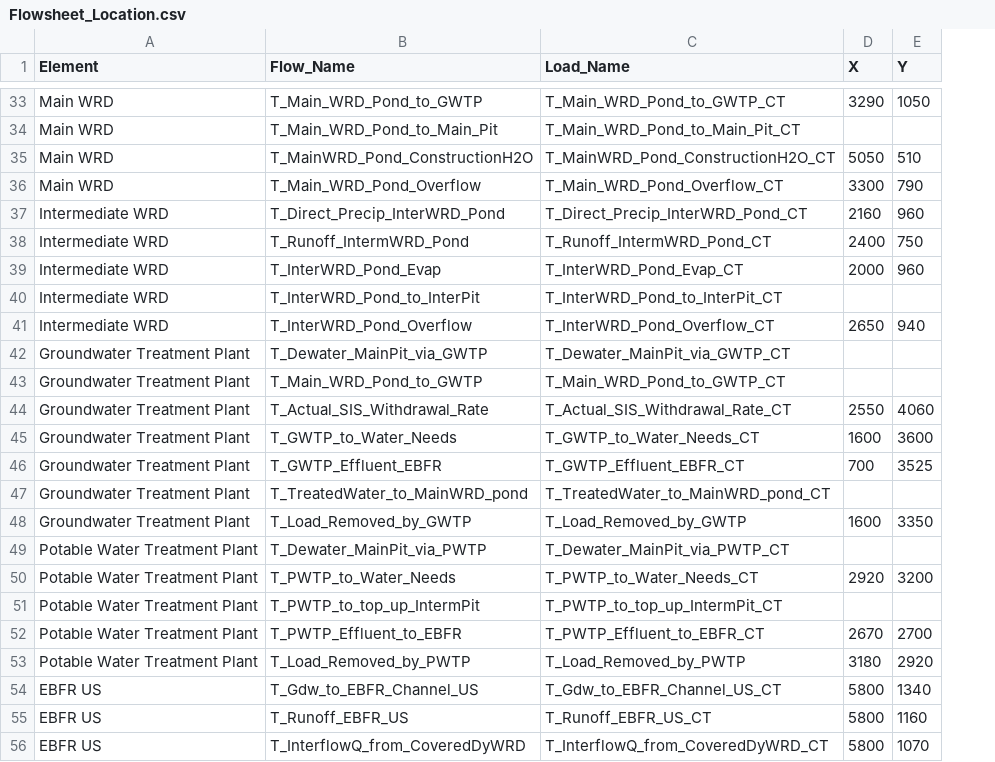
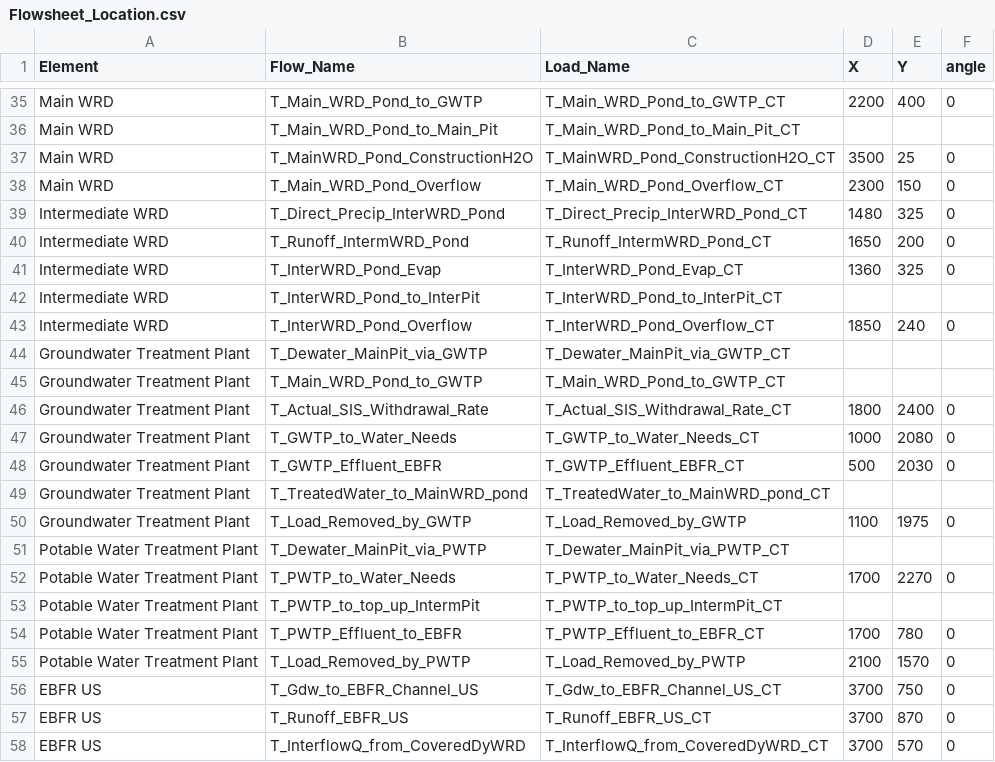
Before and after one commit to h-sharif/RJ_WLBM, a CSV file: Flowsheet_Location.csv, drawn as a sheet; only a part is shown, gaps mark what is left out; addresses are those after the commit; the diff covers the shown part only; the diff names each change by its address in the sheet, - before the commit and + after, or states it on an @@ line.

```diff
--- a/Flowsheet_Location.csv
+++ b/Flowsheet_Location.csv
+column F (angle), rows 35-58: 0 |  | 0 | 0 | 0 | 0 | 0 |  | 0 |  |  | 0 | 0 | 0 |  | 0 |  | 0 |  | 0 | 0 | 0 | 0 | 0
-D35 (X): 3290
+D35 (X): 2200
-E35 (Y): 1050
+E35 (Y): 400
-D37 (X): 5050
+D37 (X): 3500
-E37 (Y): 510
+E37 (Y): 25
-D38 (X): 3300
+D38 (X): 2300
-E38 (Y): 790
+E38 (Y): 150
-D39 (X): 2160
+D39 (X): 1480
-E39 (Y): 960
+E39 (Y): 325
-D40 (X): 2400
+D40 (X): 1650
-E40 (Y): 750
+E40 (Y): 200
-D41 (X): 2000
+D41 (X): 1360
-E41 (Y): 960
+E41 (Y): 325
-D43 (X): 2650
+D43 (X): 1850
-E43 (Y): 940
+E43 (Y): 240
-D46 (X): 2550
+D46 (X): 1800
-E46 (Y): 4060
+E46 (Y): 2400
-D47 (X): 1600
+D47 (X): 1000
-E47 (Y): 3600
+E47 (Y): 2080
-D48 (X): 700
+D48 (X): 500
-E48 (Y): 3525
+E48 (Y): 2030
-D50 (X): 1600
+D50 (X): 1100
-E50 (Y): 3350
+E50 (Y): 1975
-D52 (X): 2920
+D52 (X): 1700
-E52 (Y): 3200
+E52 (Y): 2270
-D54 (X): 2670
+D54 (X): 1700
-E54 (Y): 2700
+E54 (Y): 780
-D55 (X): 3180
+D55 (X): 2100
-E55 (Y): 2920
+E55 (Y): 1570
-D56:D58 (X): 5800
+D56:D58 (X): 3700
-E56 (Y): 1340
+E56 (Y): 750
-E57 (Y): 1160
+E57 (Y): 870
-E58 (Y): 1070
+E58 (Y): 570
```
Also changed, not shown: 4 added rows and 102 edited cells elsewhere in this file, Flow_to_Load_LookupTable.csv, 3 other files.
